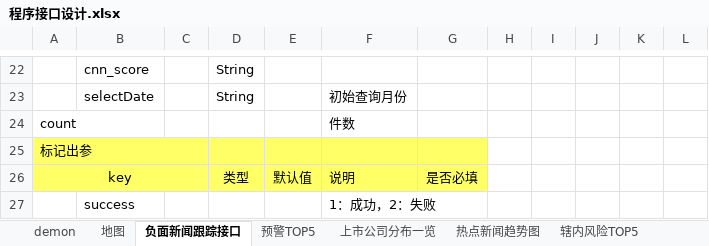
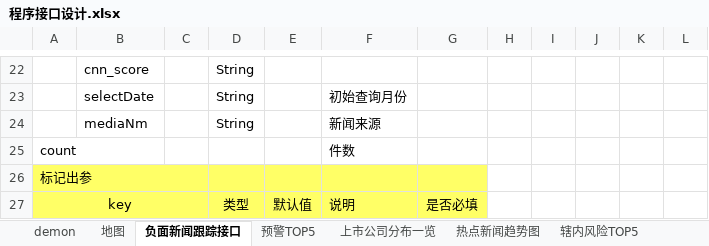
Before and after one commit to ListedFaceSys/lfs, an Excel workbook: docs/2程序设计/程序接口设计.xlsx, sheet 负面新闻跟踪接口, drawn as a sheet; only a part is shown, gaps mark what is left out; the shorter side is filled out with more unchanged rows; values as stored, in another font and other column widths than the file's, no borders; the diff names each change by its address in the sheet, - before the commit and + after, or states it on an @@ line.

```diff
--- a/docs/2程序设计/程序接口设计.xlsx (sheet 负面新闻跟踪接口)
+++ b/docs/2程序设计/程序接口设计.xlsx (sheet 负面新闻跟踪接口)
+row 24:  | mediaNm |  | String |  | 新闻来源
```
Also changed, not shown: 2 other files.
